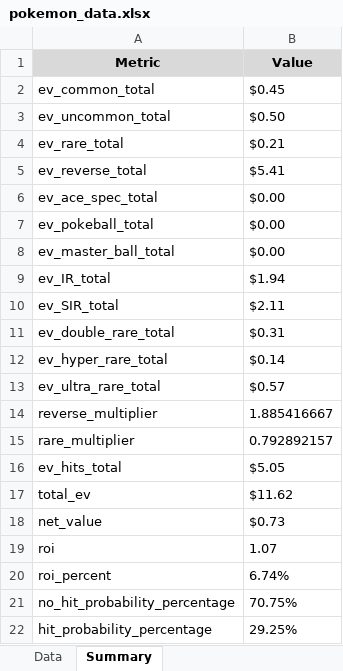
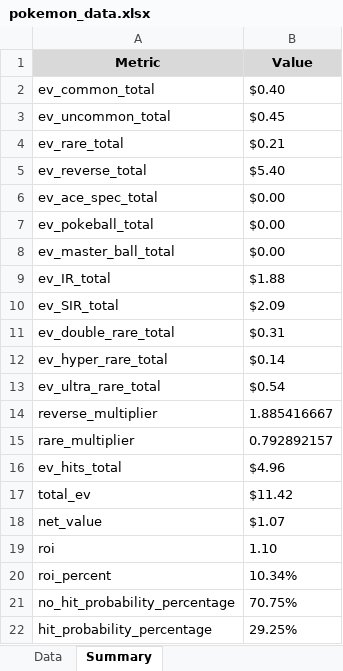
Before and after one commit to BeBoop-Beep/EVRCalculator, an Excel workbook: Expected Value and Cost Ratio Calculator Pokemon/excelDocs/scarletAndViolet151/pokemon_data.xlsx, sheet Summary, drawn as a sheet; values as stored, in another font and other column widths than the file's, no borders; the diff names each change by its address in the sheet, - before the commit and + after, or states it on an @@ line.

```diff
--- a/Expected Value and Cost Ratio Calculator Pokemon/excelDocs/scarletAndViolet151/pokemon_data.xlsx (sheet Summary)
+++ b/Expected Value and Cost Ratio Calculator Pokemon/excelDocs/scarletAndViolet151/pokemon_data.xlsx (sheet Summary)
-B2 (Value): $0.45
+B2 (Value): $0.40
-B3 (Value): $0.50
+B3 (Value): $0.45
-B5 (Value): $5.41
+B5 (Value): $5.40
-B9 (Value): $1.94
+B9 (Value): $1.88
-B10 (Value): $2.11
+B10 (Value): $2.09
-B13 (Value): $0.57
+B13 (Value): $0.54
-B16 (Value): $5.05
+B16 (Value): $4.96
-B17 (Value): $11.62
+B17 (Value): $11.42
-B18 (Value): $0.73
+B18 (Value): $1.07
-B19 (Value): 1.07
+B19 (Value): 1.10
-B20 (Value): 6.74%
+B20 (Value): 10.34%
```
Also changed, not shown: sheet Data, 2 other files.
